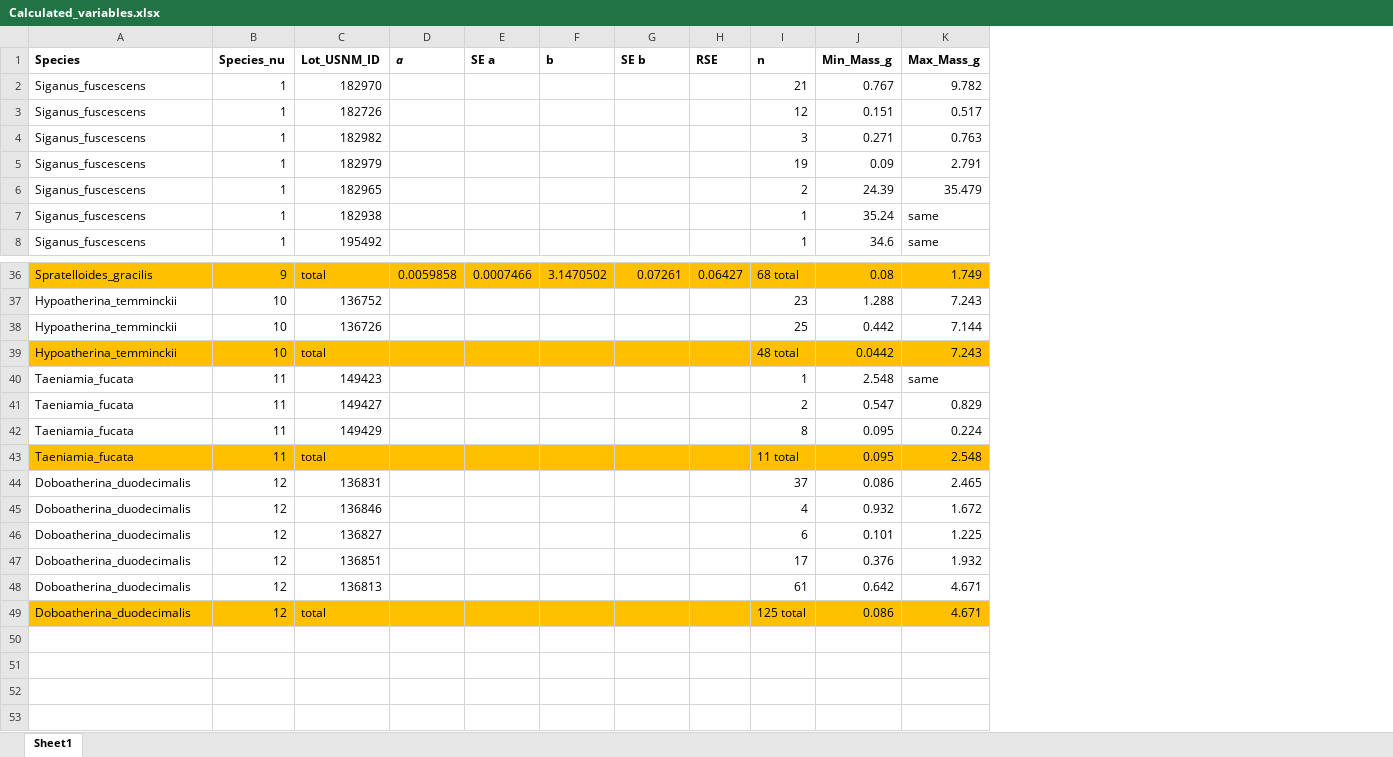
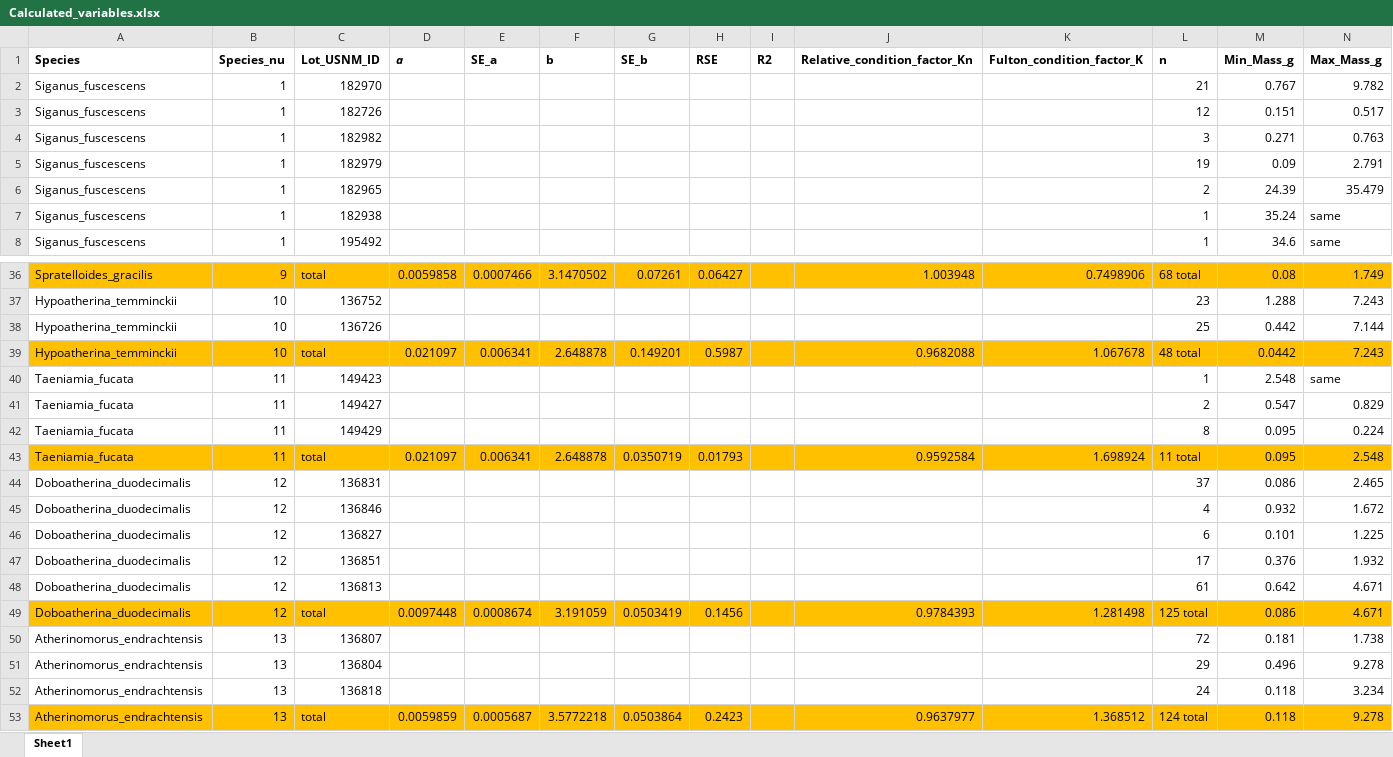
Before and after one commit to gabesalomon/AlbatrossPhillipinesLWR, an Excel workbook: Albatross_Raw_Data/Calculated_variables.xlsx, sheet Sheet1, drawn as a sheet; only a part is shown, gaps mark what is left out; values as stored, in another font and other column widths than the file's, no borders; rows hold the shown columns only; the diff names each change by its address in the sheet, - before the commit and + after, or states it on an @@ line.

```diff
--- a/Albatross_Raw_Data/Calculated_variables.xlsx (sheet Sheet1)
+++ b/Albatross_Raw_Data/Calculated_variables.xlsx (sheet Sheet1)
+column I (R2), empty
+column J (Relative_condition_factor_Kn), rows 36-49: 1.003948 |  |  | 0.9682088 |  |  |  | 0.9592584 |  |  |  |  |  | 0.9784393
+column K (Fulton_condition_factor_K), rows 36-49: 0.7498906 |  |  | 1.067678 |  |  |  | 1.698924 |  |  |  |  |  | 1.281498
-E1: SE a
+E1: SE_a
-G1: SE b
+G1: SE_b
-D39 (a): (empty)
+D39 (a): 0.021097
-E39 (SE_a): (empty)
+E39 (SE_a): 0.006341
-F39 (b): (empty)
+F39 (b): 2.648878
-G39 (SE_b): (empty)
+G39 (SE_b): 0.149201
-H39 (RSE): (empty)
+H39 (RSE): 0.5987
-D43 (a): (empty)
+D43 (a): 0.021097
-E43 (SE_a): (empty)
+E43 (SE_a): 0.006341
-F43 (b): (empty)
+F43 (b): 2.648878
-G43 (SE_b): (empty)
+G43 (SE_b): 0.0350719
-H43 (RSE): (empty)
+H43 (RSE): 0.01793
-D49 (a): (empty)
+D49 (a): 0.0097448
-E49 (SE_a): (empty)
+E49 (SE_a): 0.0008674
-F49 (b): (empty)
+F49 (b): 3.191059
-G49 (SE_b): (empty)
+G49 (SE_b): 0.0503419
-H49 (RSE): (empty)
+H49 (RSE): 0.1456
+row 50: Atherinomorus_endrachtensis | 13 | 136807 |  |  |  |  |  |  |  |  | 72 | 0.181 | 1.738
+row 51: Atherinomorus_endrachtensis | 13 | 136804 |  |  |  |  |  |  |  |  | 29 | 0.496 | 9.278
+row 52: Atherinomorus_endrachtensis | 13 | 136818 |  |  |  |  |  |  |  |  | 24 | 0.118 | 3.234
+row 53: Atherinomorus_endrachtensis | 13 | total | 0.0059859 | 0.0005687 | 3.5772218 | 0.0503864 | 0.2423 |  | 0.9637977 | 1.368512 | 124 total | 0.118 | 9.278
```
Also changed, not shown: Albatross_Raw_Data/Albatross_LWR_Raw_Data.xlsx, 15 other files.
